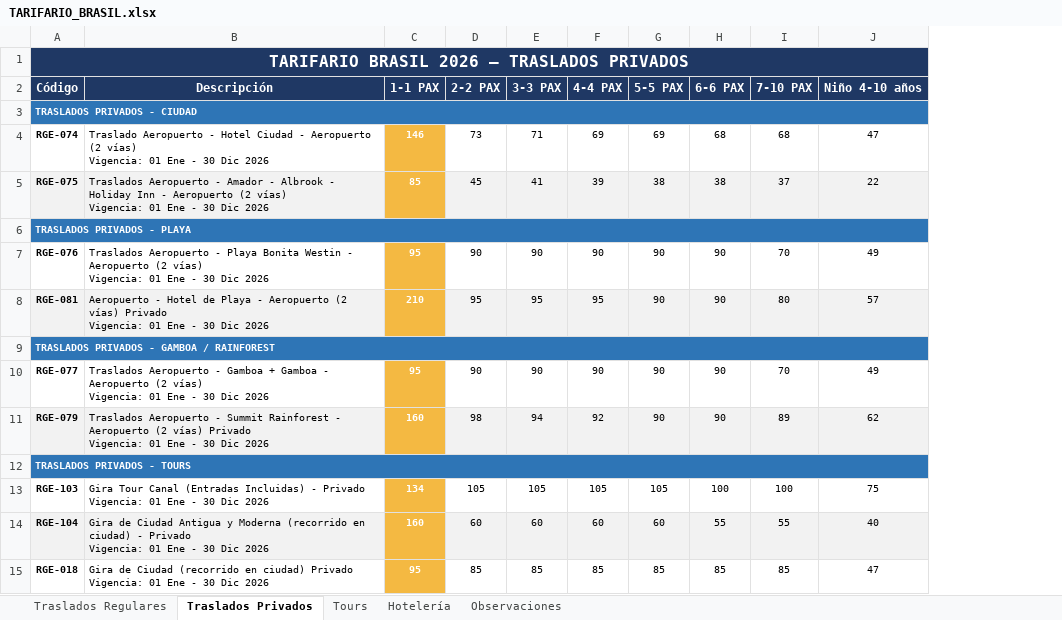
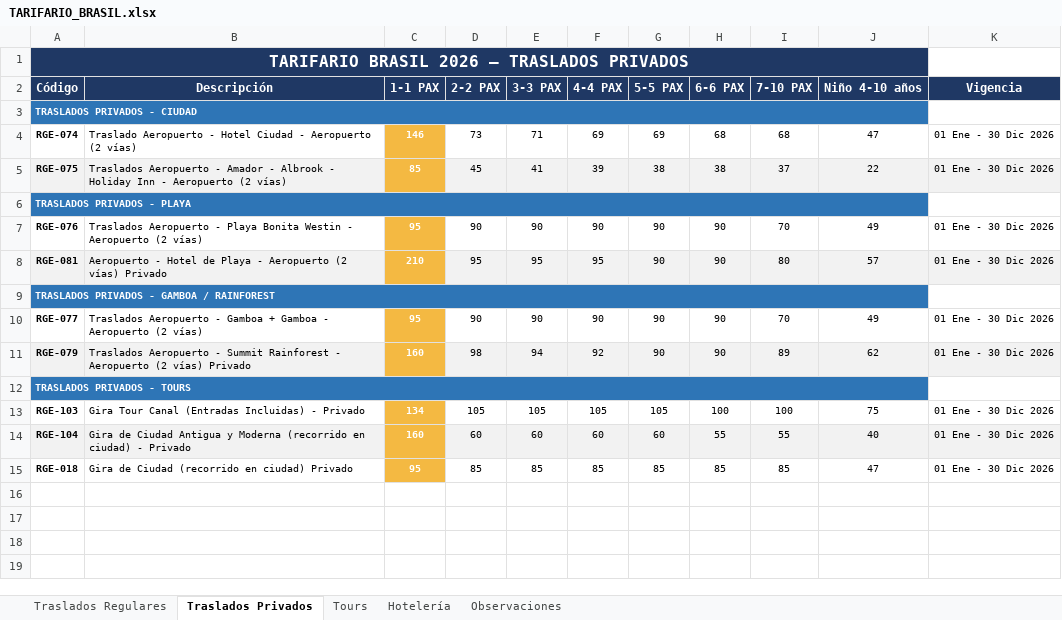
Before and after one commit to travelpana/Cotizador-2, an Excel workbook: artifacts/TARIFARIO_BRASIL.xlsx, sheet Traslados Privados, drawn as a sheet; values as stored, in another font and other column widths than the file's, no borders; ↵ is a line break in a cell; the diff names each change by its address in the sheet, - before the commit and + after, or states it on an @@ line.

```diff
--- a/artifacts/TARIFARIO_BRASIL.xlsx (sheet Traslados Privados)
+++ b/artifacts/TARIFARIO_BRASIL.xlsx (sheet Traslados Privados)
+column K (Vigencia), rows 4-15: 01 Ene - 30 Dic 2026 | 01 Ene - 30 Dic 2026 |  | 01 Ene - 30 Dic 2026 | 01 Ene - 30 Dic 2026 |  | 01 Ene - 30 Dic 2026 | 01 Ene - 30 Dic 2026 |  | 01 Ene - 30 Dic 2026 | 01 Ene - 30 Dic 2026 | 01 Ene - 30 Dic 2026
-B4 (Descripción): …(2 vías) ↵ Vigencia: 01 Ene - 30 Dic 2026
+B4 (Descripción): …(2 vías)
-B5 (Descripción): …(2 vías) ↵ Vigencia: 01 Ene - 30 Dic 2026
+B5 (Descripción): …(2 vías)
-B7 (Descripción): …(2 vías) ↵ Vigencia: 01 Ene - 30 Dic 2026
+B7 (Descripción): …(2 vías)
-B8 (Descripción): …vías) Privado ↵ Vigencia: 01 Ene - 30 Dic 2026
+B8 (Descripción): …vías) Privado
-B10 (Descripción): …(2 vías) ↵ Vigencia: 01 Ene - 30 Dic 2026
+B10 (Descripción): …(2 vías)
-B11 (Descripción): …vías) Privado ↵ Vigencia: 01 Ene - 30 Dic 2026
+B11 (Descripción): …vías) Privado
-B13 (Descripción): …- Privado ↵ Vigencia: 01 Ene - 30 Dic 2026
+B13 (Descripción): …- Privado
-B14 (Descripción): …- Privado ↵ Vigencia: 01 Ene - 30 Dic 2026
+B14 (Descripción): …- Privado
-B15 (Descripción): …ciudad) Privado ↵ Vigencia: 01 Ene - 30 Dic 2026
+B15 (Descripción): …ciudad) Privado
```
Also changed, not shown: sheet Tours, sheet Traslados Regulares, 1 other file.
